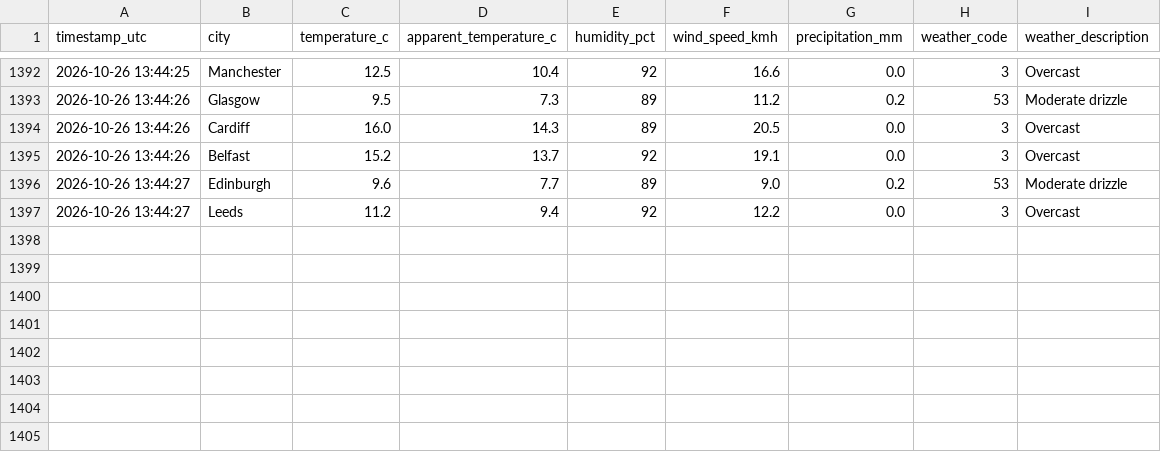
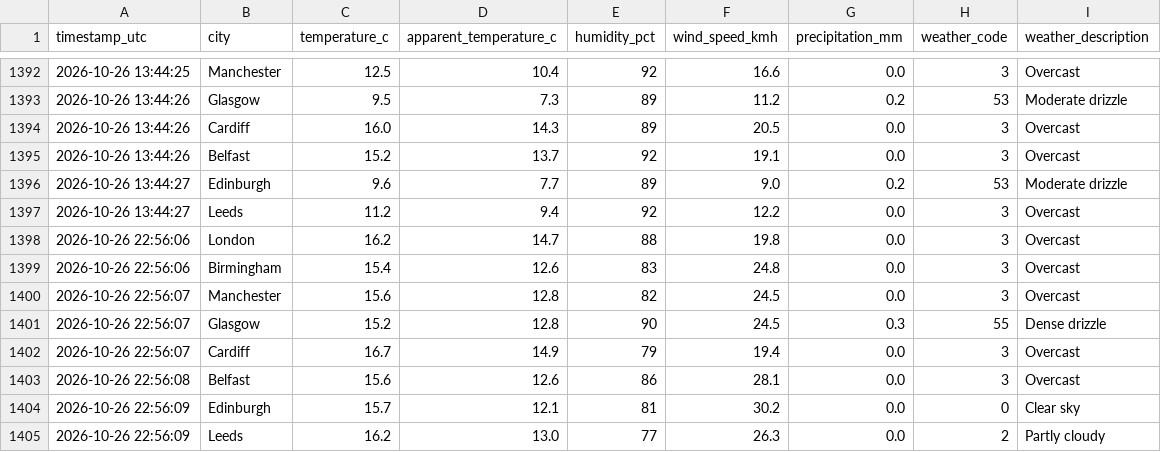
Before and after one commit to Patthur/UK-Weather-Pipeline, a CSV file: data/weather_history.csv, drawn as a sheet; only a part is shown, gaps mark what is left out.

```diff
--- a/data/weather_history.csv
+++ b/data/weather_history.csv
@@ -1397 +1397,9 @@ timestamp_utc,city,temperature_c,apparent_temperature_c,humidity_pct,wind_speed_
 2026-10-26 13:44:27,Leeds,11.2,9.4,92,12.2,0.0,3,Overcast
+2026-10-26 22:56:06,London,16.2,14.7,88,19.8,0.0,3,Overcast
+2026-10-26 22:56:06,Birmingham,15.4,12.6,83,24.8,0.0,3,Overcast
+2026-10-26 22:56:07,Manchester,15.6,12.8,82,24.5,0.0,3,Overcast
+2026-10-26 22:56:07,Glasgow,15.2,12.8,90,24.5,0.3,55,Dense drizzle
+2026-10-26 22:56:07,Cardiff,16.7,14.9,79,19.4,0.0,3,Overcast
+2026-10-26 22:56:08,Belfast,15.6,12.6,86,28.1,0.0,3,Overcast
+2026-10-26 22:56:09,Edinburgh,15.7,12.1,81,30.2,0.0,0,Clear sky
+2026-10-26 22:56:09,Leeds,16.2,13.0,77,26.3,0.0,2,Partly cloudy
```
Also changed, not shown: data/city_averages.csv, data/latest_snapshot.csv, 1 other file.
